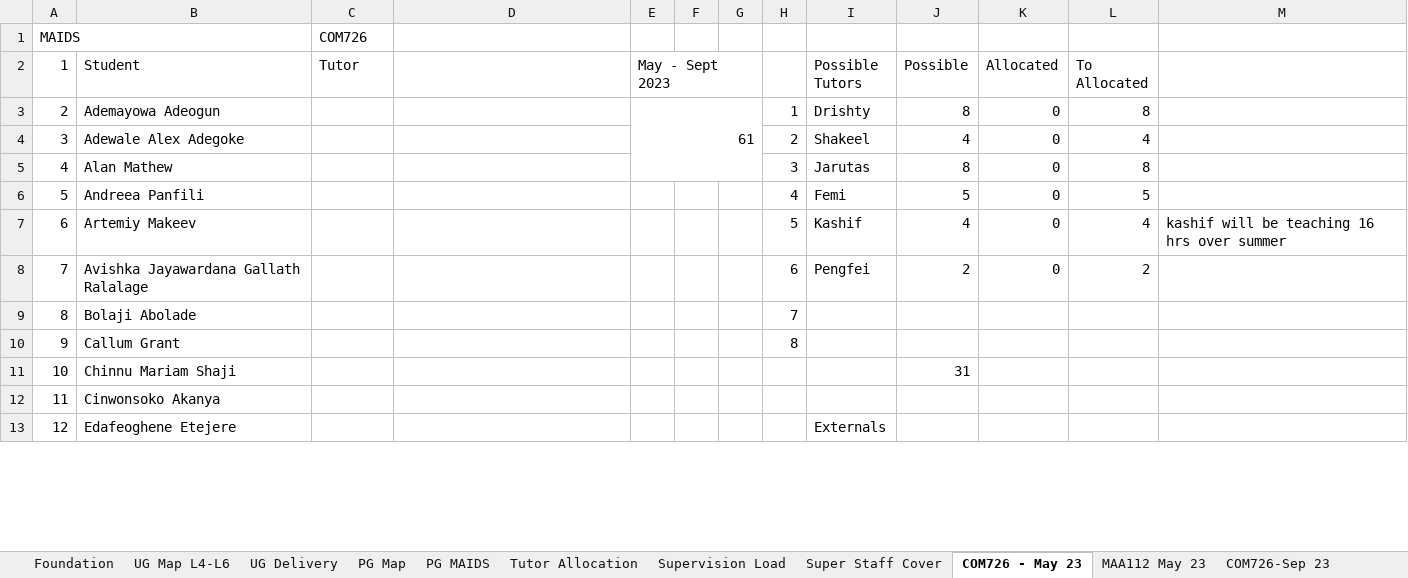
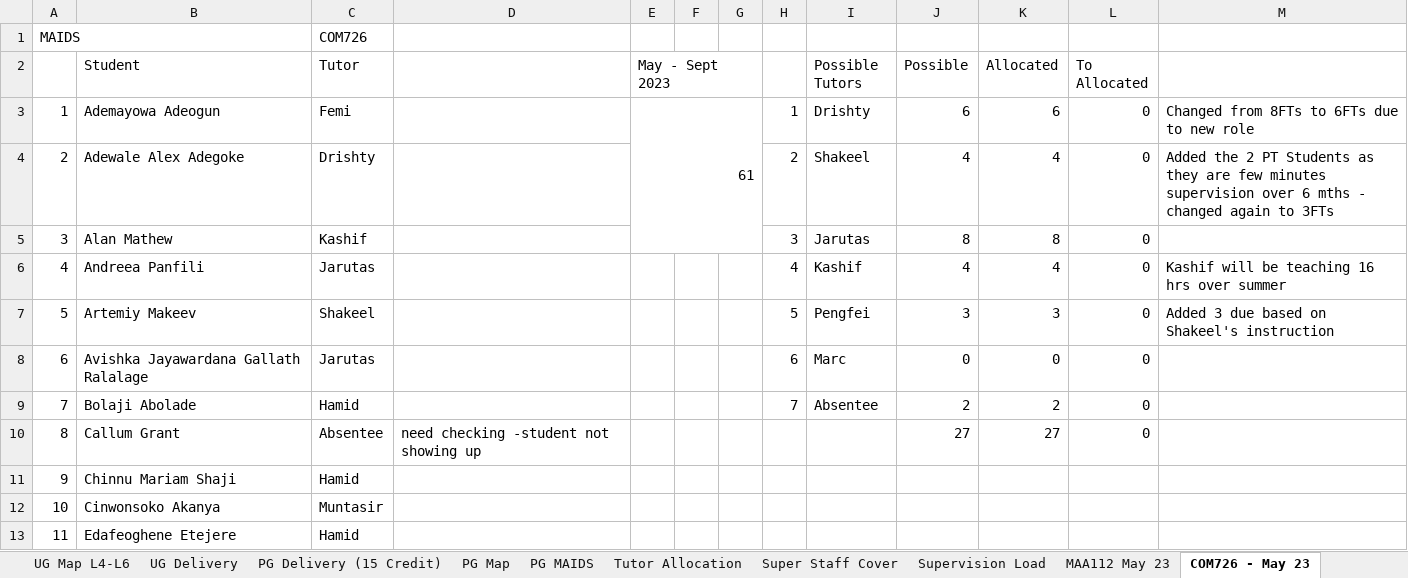
Before and after one commit to martinsolent/solent_store, an Excel workbook: docs/Comp_Module_Map_2022_V5.xlsx, sheet COM726 - May 23, drawn as a sheet; only a part is shown; values as stored, in another font and other column widths than the file's, no cell formats; removed rows and columns are numbered as before the commit, all else as after; the diff covers the shown part only; the diff names each change by its address in the sheet, - before the commit and + after, or states it on an @@ line.

```diff
--- a/docs/Comp_Module_Map_2022_V5.xlsx (sheet COM726 - May 23)
+++ b/docs/Comp_Module_Map_2022_V5.xlsx (sheet COM726 - May 23)
+sheet tab: PG Delivery (15 Credit)
@@ sheet tab order changed: UG Map L4-L6 | UG Delivery | PG Delivery (15 Credit) | PG Map | PG MAIDS | Tutor Allocation | Super Staff Cover | Supervision Load | MAA112 May 23 | COM726 - May 23 @@
+column K (Allocated), rows 3-10: 6 | 4 | 8 | 4 | 3 | 0 | 2 | 27
-column L (To Allocated), rows 3-8: 8 | 4 | 8 | 5 | 4 | 2
@@ column A renumbered between rows 2 and 62 @@
-L2: Allocated
+L2: To Allocated
-C3 (Tutor): (empty)
+C3 (Tutor): Femi
-J3 (Possible): 8
+J3 (Possible): 6
-M3: (empty)
+M3: Changed from 8FTs to 6FTs due to new role
-C4 (Tutor): (empty)
+C4 (Tutor): Drishty
-M4: (empty)
+M4: Added the 2 PT Students as they are few minutes supervision over 6 mths - changed again to 3FTs
-C5 (Tutor): (empty)
+C5 (Tutor): Kashif
-C6 (Tutor): (empty)
+C6 (Tutor): Jarutas
-I6 (Possible Tutors): Femi
+I6 (Possible Tutors): Kashif
-J6 (Possible): 5
+J6 (Possible): 4
-M6: (empty)
+M6: Kashif will be teaching 16 hrs over summer
-C7 (Tutor): (empty)
+C7 (Tutor): Shakeel
-I7 (Possible Tutors): Kashif
+I7 (Possible Tutors): Pengfei
-J7 (Possible): 4
+J7 (Possible): 3
-M7: kashif will be teaching 16 hrs over summer
+M7: Added 3 due based on Shakeel's instruction
-C8 (Tutor): (empty)
+C8 (Tutor): Jarutas
-I8 (Possible Tutors): Pengfei
+I8 (Possible Tutors): Marc
-J8 (Possible): 2
+J8 (Possible): 0
-C9 (Tutor): (empty)
+C9 (Tutor): Hamid
-I9 (Possible Tutors): (empty)
+I9 (Possible Tutors): Absentee
-J9 (Possible): (empty)
+J9 (Possible): 2
-L9:L10 (To Allocated): (empty)
+L9:L10 (To Allocated): 0
-C10 (Tutor): (empty)
+C10 (Tutor): Absentee
-D10: (empty)
+D10: need checking -student not showing up
-H10: 8
+H10: (empty)
-J10 (Possible): (empty)
+J10 (Possible): 27
-C11 (Tutor): (empty)
+C11 (Tutor): Hamid
-J11 (Possible): 31
+J11 (Possible): (empty)
-C12 (Tutor): (empty)
+C12 (Tutor): Muntasir
-C13 (Tutor): (empty)
+C13 (Tutor): Hamid
-I13 (Possible Tutors): Externals
+I13 (Possible Tutors): (empty)
```
Also changed, not shown: 1 added row and 81 edited cells elsewhere in this sheet, sheet COM726-Jan 24, sheet Super Staff Cover, sheet UG Map L4-L6, sheet COM616 - Oct 2023, sheet Tutor Allocation, sheet MAA112 May 23, 5 more sheets, other sheet tabs, cell formats, formulas that keep their value, 8 other files.
